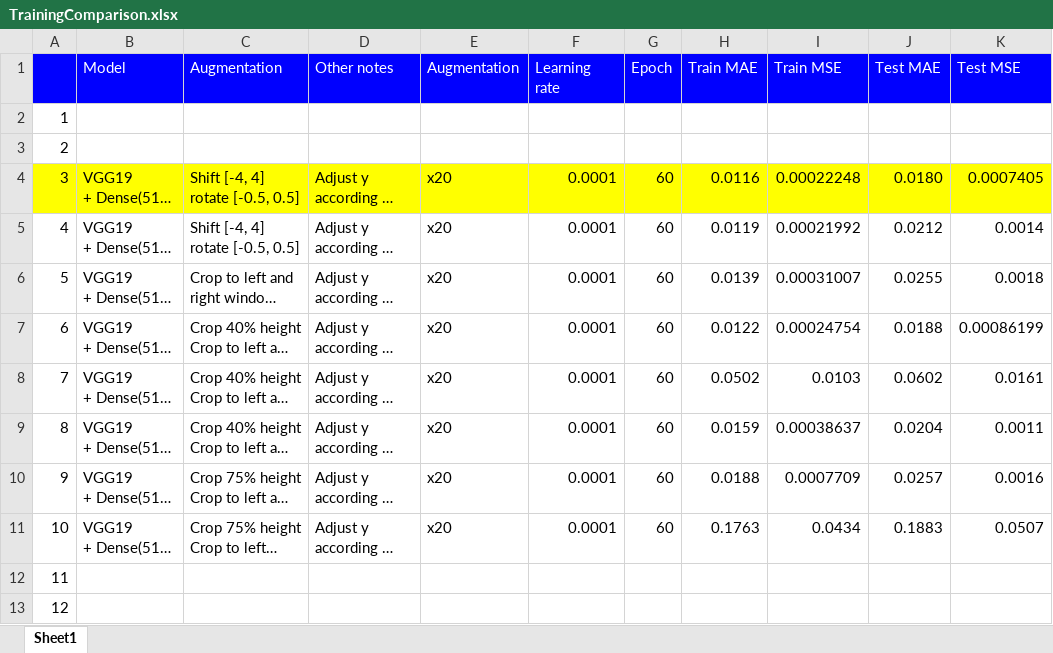
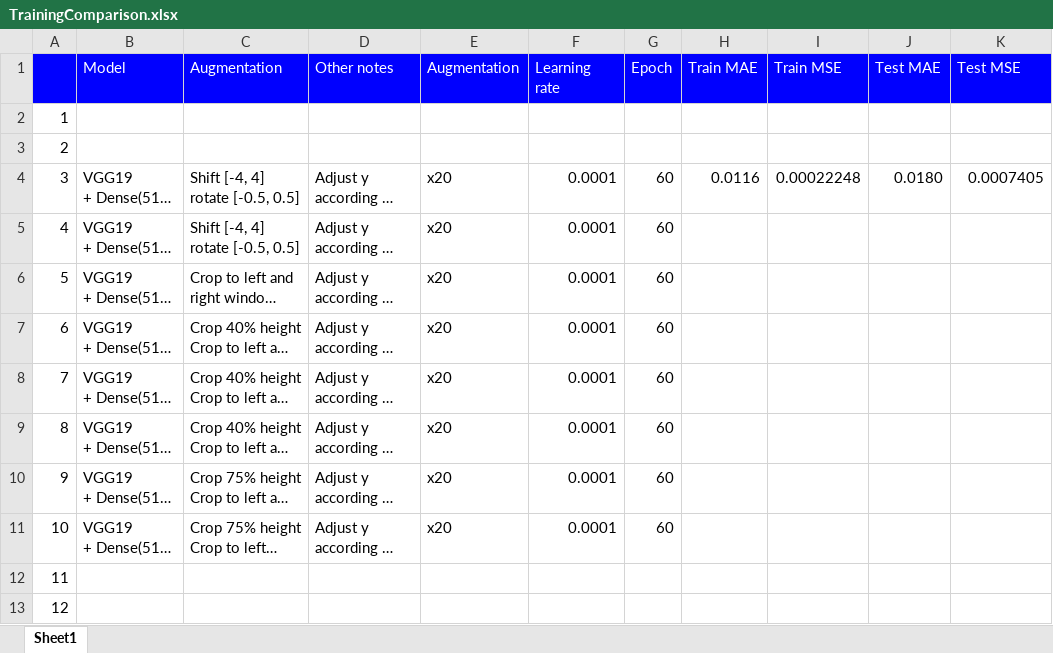
Before and after one commit to gnishida/FacadeAnnotationTool, an Excel workbook: tensorflow/columns_experiment/TrainingComparison.xlsx, sheet Sheet1, drawn as a sheet; only a part is shown; long unchanged cells end in …; values as stored, in another font and other column widths than the file's, no borders; the diff names each change by its address in the sheet, - before the commit and + after, or states it on an @@ line.

Commit message:
Update TrainingComparison.xlsx

```diff
--- a/tensorflow/columns_experiment/TrainingComparison.xlsx (sheet Sheet1)
+++ b/tensorflow/columns_experiment/TrainingComparison.xlsx (sheet Sheet1)
-A4:K4 fill: #FFFF00
+A4:K4 fill: none
-H5 (Train MAE): 0.0119
+H5 (Train MAE): (empty)
-I5 (Train MSE): 0.00021992
+I5 (Train MSE): (empty)
-J5 (Test MAE): 0.0212
+J5 (Test MAE): (empty)
-K5 (Test MSE): 0.0014
+K5 (Test MSE): (empty)
-H6 (Train MAE): 0.0139
+H6 (Train MAE): (empty)
-I6 (Train MSE): 0.00031007
+I6 (Train MSE): (empty)
-J6 (Test MAE): 0.0255
+J6 (Test MAE): (empty)
-K6 (Test MSE): 0.0018
+K6 (Test MSE): (empty)
-H7 (Train MAE): 0.0122
+H7 (Train MAE): (empty)
-I7 (Train MSE): 0.00024754
+I7 (Train MSE): (empty)
-J7 (Test MAE): 0.0188
+J7 (Test MAE): (empty)
-K7 (Test MSE): 0.00086199
+K7 (Test MSE): (empty)
-H8 (Train MAE): 0.0502
+H8 (Train MAE): (empty)
-I8 (Train MSE): 0.0103
+I8 (Train MSE): (empty)
-J8 (Test MAE): 0.0602
+J8 (Test MAE): (empty)
-K8 (Test MSE): 0.0161
+K8 (Test MSE): (empty)
-H9 (Train MAE): 0.0159
+H9 (Train MAE): (empty)
-I9 (Train MSE): 0.00038637
+I9 (Train MSE): (empty)
-J9 (Test MAE): 0.0204
+J9 (Test MAE): (empty)
-K9 (Test MSE): 0.0011
+K9 (Test MSE): (empty)
-H10 (Train MAE): 0.0188
+H10 (Train MAE): (empty)
-I10 (Train MSE): 0.0007709
+I10 (Train MSE): (empty)
-J10 (Test MAE): 0.0257
+J10 (Test MAE): (empty)
-K10 (Test MSE): 0.0016
+K10 (Test MSE): (empty)
-H11 (Train MAE): 0.1763
+H11 (Train MAE): (empty)
-I11 (Train MSE): 0.0434
+I11 (Train MSE): (empty)
-J11 (Test MAE): 0.1883
+J11 (Test MAE): (empty)
-K11 (Test MSE): 0.0507
+K11 (Test MSE): (empty)
```
